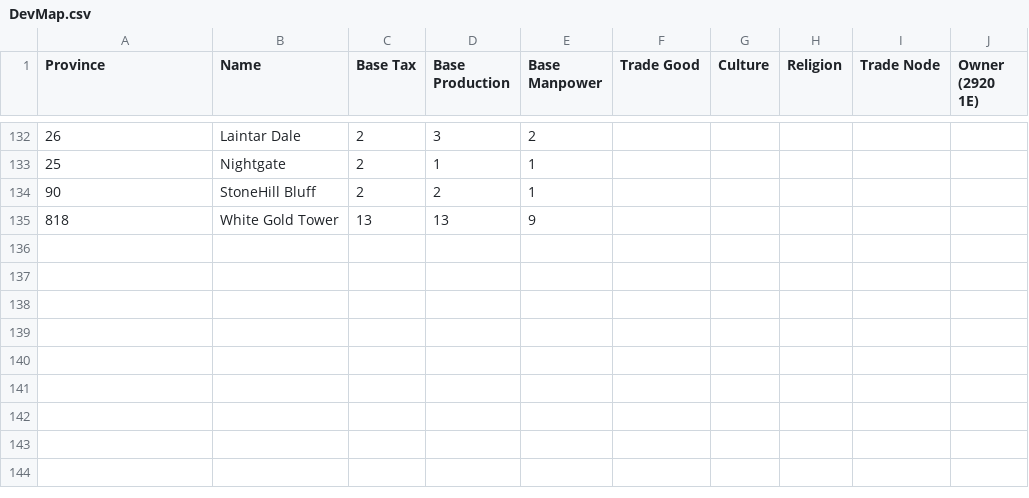
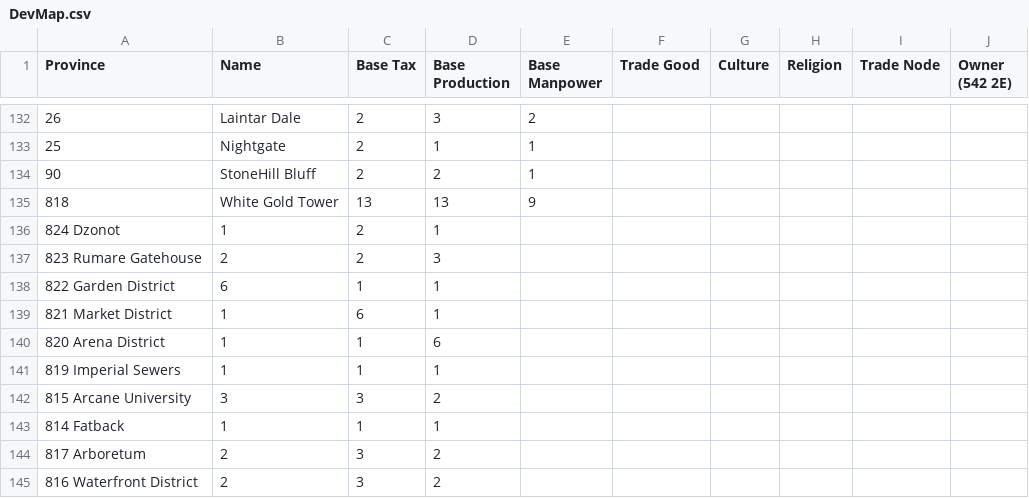
Before and after one commit to toilercleaner666/nirn, a CSV file: DevMap.csv, drawn as a sheet; only a part is shown, gaps mark what is left out; the diff names each change by its address in the sheet, - before the commit and + after, or states it on an @@ line.

Commit message:
Update DevMap.csv

```diff
--- a/DevMap.csv
+++ b/DevMap.csv
-J1: Owner (2920 1E)
+J1: Owner (542 2E)
+row 136: 824 Dzonot | 1 | 2 | 1
+row 137: 823 Rumare Gatehouse | 2 | 2 | 3
+row 138: 822 Garden District | 6 | 1 | 1
+row 139: 821 Market District | 1 | 6 | 1
+row 140: 820 Arena District | 1 | 1 | 6
+row 141: 819 Imperial Sewers | 1 | 1 | 1
+row 142: 815 Arcane University | 3 | 3 | 2
+row 143: 814 Fatback | 1 | 1 | 1
+row 144: 817 Arboretum | 2 | 3 | 2
+row 145: 816 Waterfront District | 2 | 3 | 2
```
